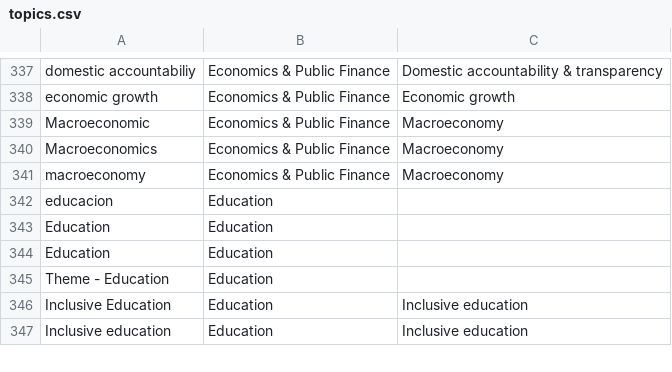
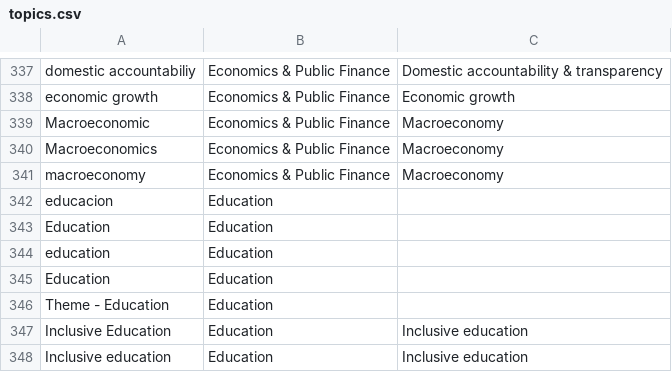
Before and after one commit to capacity4dev/c4d_import, a CSV file: c4d_migrate/includes/csv/categories_tags/topics.csv, drawn as a sheet; only a part is shown, gaps mark what is left out; the diff names each change by its address in the sheet, - before the commit and + after, or states it on an @@ line.

```diff
--- a/c4d_migrate/includes/csv/categories_tags/topics.csv
+++ b/c4d_migrate/includes/csv/categories_tags/topics.csv
+row 344: education | Education
```
Also changed, not shown: c4d_migrate/includes/csv/categories_tags/regions_countries.csv.
